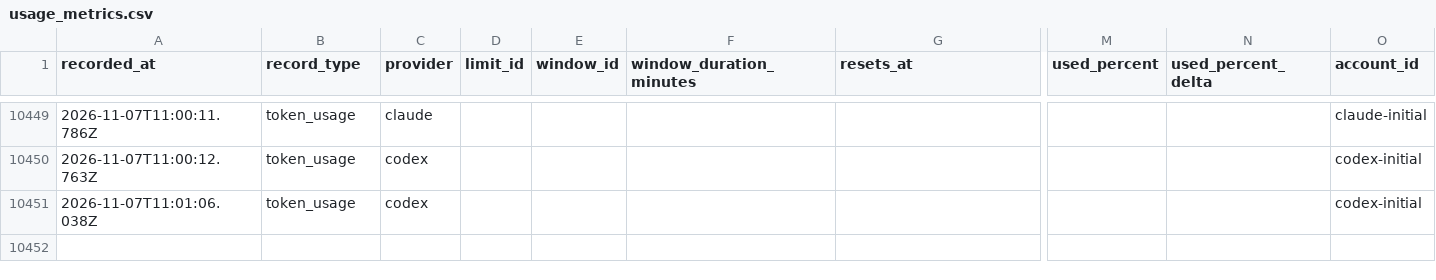
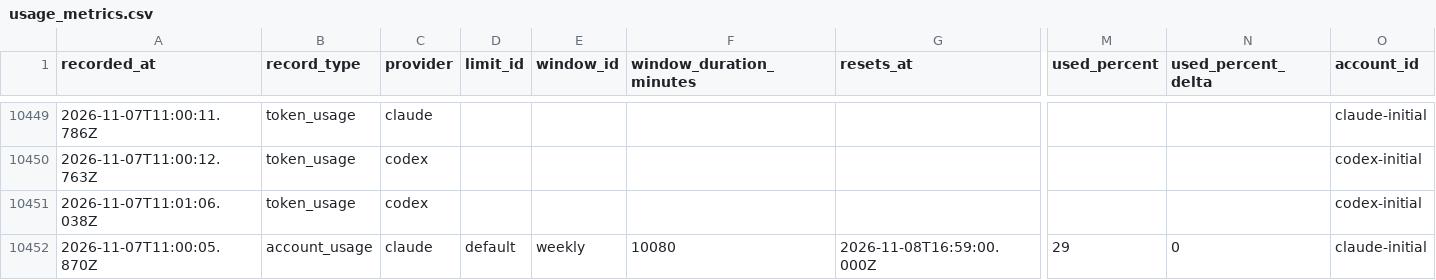
Before and after one commit to jan-bogaerts/md2, a CSV file: design/usage_metrics.csv, drawn as a sheet; only a part is shown, gaps mark what is left out; rows hold the shown columns only; the diff names each change by its address in the sheet, - before the commit and + after, or states it on an @@ line.

Commit message:
Update 8 files
- Update conversation view state
- Move design/feature_descriptions/B_290_error_provider_event_identity_mismatch_at_convers.md

```diff
--- a/design/usage_metrics.csv
+++ b/design/usage_metrics.csv
+row 10452: 2026-11-07T11:00:05.870Z | account_usage | claude | default | weekly | 10080 | 2026-11-08T16:59:00.000Z | 29 | 0 | claude-initial
```
Also changed, not shown: 6 other files.
